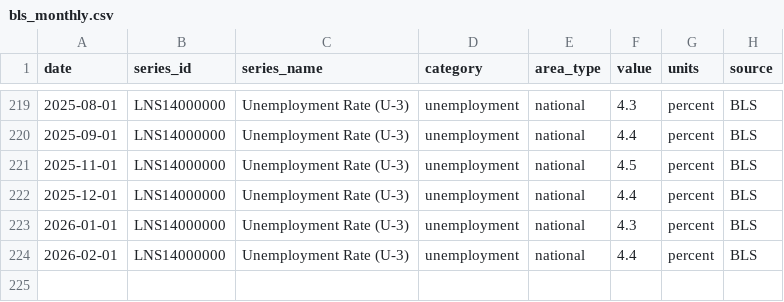
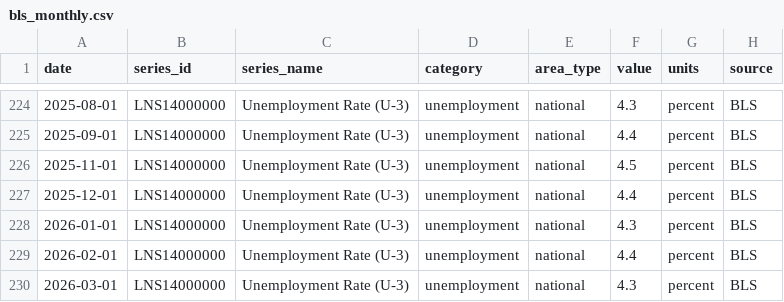
Before and after one commit to dgturner2/energy-burden-dashboard, a CSV file: data/bls_monthly.csv, drawn as a sheet; only a part is shown, gaps mark what is left out; the diff covers the shown part only.

```diff
--- a/data/bls_monthly.csv
+++ b/data/bls_monthly.csv
@@ -224 +229,2 @@ date,series_id,series_name,category,area_type,value,units,source
 2026-02-01,LNS14000000,Unemployment Rate (U-3),unemployment,national,4.4,percent,BLS
+2026-03-01,LNS14000000,Unemployment Rate (U-3),unemployment,national,4.3,percent,BLS
```
Also changed, not shown: 5 added rows and 2 edited cells elsewhere in this file.
